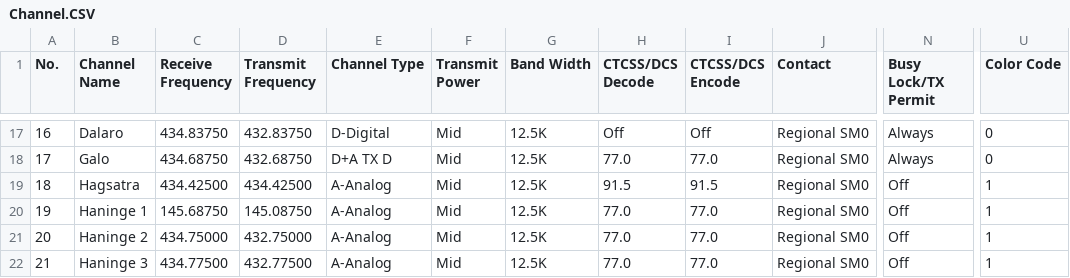
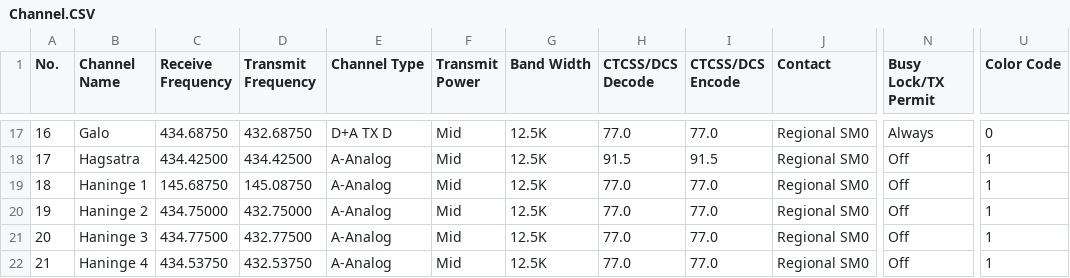
Before and after one commit to sm0rgm/at-d878uv, a CSV file: Channel.CSV, drawn as a sheet; only a part is shown, gaps mark what is left out; the diff covers the shown part only; the diff names each change by its address in the sheet, - before the commit and + after, or states it on an @@ line.

```diff
--- a/Channel.CSV
+++ b/Channel.CSV
-B17 (Channel Name): Dalaro
+B17 (Channel Name): Galo
-C17 (Receive Frequency): 434.83750
+C17 (Receive Frequency): 434.68750
-D17 (Transmit Frequency): 432.83750
+D17 (Transmit Frequency): 432.68750
-E17 (Channel Type): D-Digital
+E17 (Channel Type): D+A TX D
-H17 (CTCSS/DCS Decode): Off
+H17 (CTCSS/DCS Decode): 77.0
-I17 (CTCSS/DCS Encode): Off
+I17 (CTCSS/DCS Encode): 77.0
-B18 (Channel Name): Galo
+B18 (Channel Name): Hagsatra
-C18 (Receive Frequency): 434.68750
+C18 (Receive Frequency): 434.42500
-D18 (Transmit Frequency): 432.68750
+D18 (Transmit Frequency): 434.42500
-E18 (Channel Type): D+A TX D
+E18 (Channel Type): A-Analog
-H18 (CTCSS/DCS Decode): 77.0
+H18 (CTCSS/DCS Decode): 91.5
-I18 (CTCSS/DCS Encode): 77.0
+I18 (CTCSS/DCS Encode): 91.5
-N18 (Busy Lock/TX Permit): Always
+N18 (Busy Lock/TX Permit): Off
-U18 (Color Code): 0
+U18 (Color Code): 1
-B19 (Channel Name): Hagsatra
+B19 (Channel Name): Haninge 1
-C19 (Receive Frequency): 434.42500
+C19 (Receive Frequency): 145.68750
-D19 (Transmit Frequency): 434.42500
+D19 (Transmit Frequency): 145.08750
-H19 (CTCSS/DCS Decode): 91.5
+H19 (CTCSS/DCS Decode): 77.0
-I19 (CTCSS/DCS Encode): 91.5
+I19 (CTCSS/DCS Encode): 77.0
-B20 (Channel Name): Haninge 1
+B20 (Channel Name): Haninge 2
-C20 (Receive Frequency): 145.68750
+C20 (Receive Frequency): 434.75000
-D20 (Transmit Frequency): 145.08750
+D20 (Transmit Frequency): 432.75000
-B21 (Channel Name): Haninge 2
+B21 (Channel Name): Haninge 3
-C21 (Receive Frequency): 434.75000
+C21 (Receive Frequency): 434.77500
-D21 (Transmit Frequency): 432.75000
+D21 (Transmit Frequency): 432.77500
-B22 (Channel Name): Haninge 3
+B22 (Channel Name): Haninge 4
-C22 (Receive Frequency): 434.77500
+C22 (Receive Frequency): 434.53750
-D22 (Transmit Frequency): 432.77500
+D22 (Transmit Frequency): 432.53750
```
Also changed, not shown: 161 edited cells elsewhere in this file.
